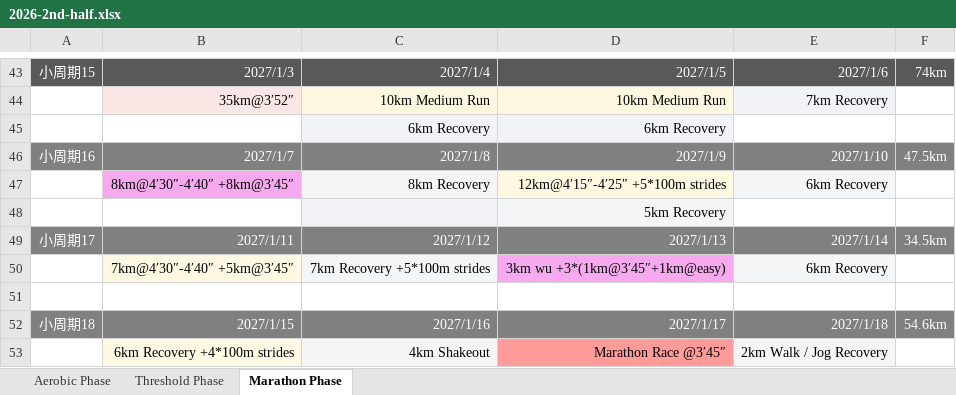
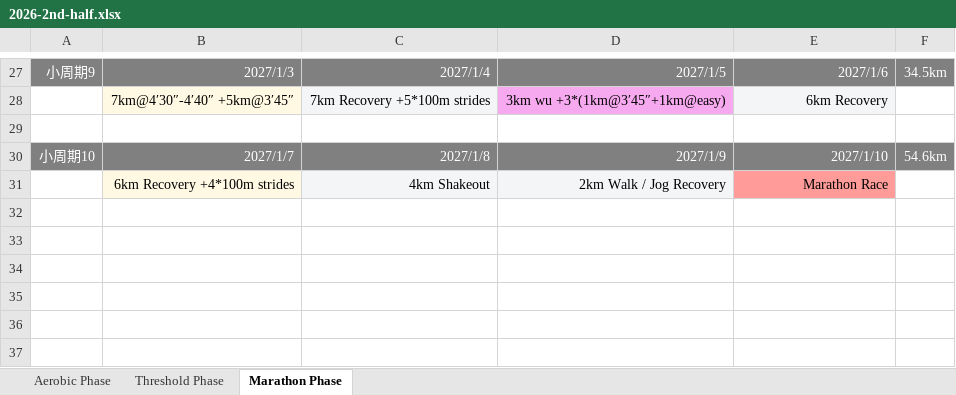
Before and after one commit to 1yx/1yx.github.io, an Excel workbook: running-log/2026-2nd-half.xlsx, sheet Marathon Phase, drawn as a sheet; only a part is shown, gaps mark what is left out; values as stored, in another font and other column widths than the file's, no borders; removed rows and columns are numbered as before the commit, all else as after; the diff covers the shown part only; the diff names each change by its address in the sheet, - before the commit and + after, or states it on an @@ line.

Commit message:
feat(training): restructure threshold & marathon phases
- Threshold: 3 mesocycles (5/5/6) 9/29-12/1, half-marathon race week 11/8,
  uniform load template with day1 AM progression (4*3km -> 3*4km -> 2*5.5km -> 10km)
- Marathon: starts 12/2, drop one mesocycle, race moved to 2027-01-10
- Aerobic: pace-free day1/day3, composite sessions summed, mesocycle 25-27 / 28-30
- export_json: mesocycle grouping via blank-row separators, cutback/taper from
  gray header + day1 content, half-marathon km parsing, Aerobic session category

```diff
--- a/running-log/2026-2nd-half.xlsx (sheet Marathon Phase)
+++ b/running-log/2026-2nd-half.xlsx (sheet Marathon Phase)
-A27: 小周期15
+A27: 小周期9
-A27:F27 fill: #595959
+A27:F27 fill: #808080
-F27: 74km
+F27: 34.5km
-row 44:  | 35km@3′52″ | 10km Medium Run | 10km Medium Run | 7km Recovery
-row 45:  |  | 6km Recovery | 6km Recovery
-row 46: 小周期16 | 2027/1/7 | 2027/1/8 | 2027/1/9 | 2027/1/10 | 47.5km
-row 47:  | 8km@4′30″-4′40″ +8km@3′45″ | 8km Recovery | 12km@4′15″-4′25″ +5*100m strides | 6km Recovery
-row 48:  |  |  | 5km Recovery
-row 49: 小周期17 | 2027/1/11 | 2027/1/12 | 2027/1/13 | 2027/1/14 | 34.5km
-A30: 小周期18
+A30: 小周期10
-B30: 2027/1/15
+B30: 2027/1/7
-C30: 2027/1/16
+C30: 2027/1/8
-D30: 2027/1/17
+D30: 2027/1/9
-E30: 2027/1/18
+E30: 2027/1/10
-D31: Marathon Race @3′45″
+D31: 2km Walk / Jog Recovery
-D31 fill: #FF9C99
+D31 fill: #F3F5F7
-E31: 2km Walk / Jog Recovery
+E31: Marathon Race
-E31 fill: #F3F5F7
+E31 fill: #FF9C99
```
Also changed, not shown: 1 added row, 17 removed rows, 42 edited cells and cell formats elsewhere in this sheet, sheet Threshold Phase, sheet Aerobic Phase, 3 other files.
